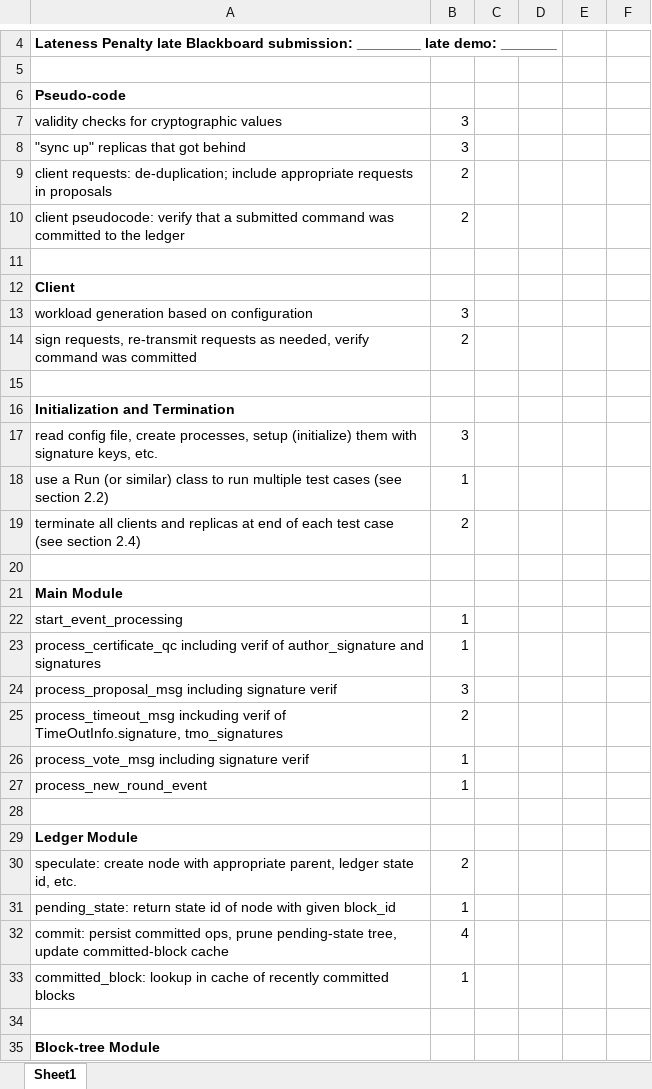
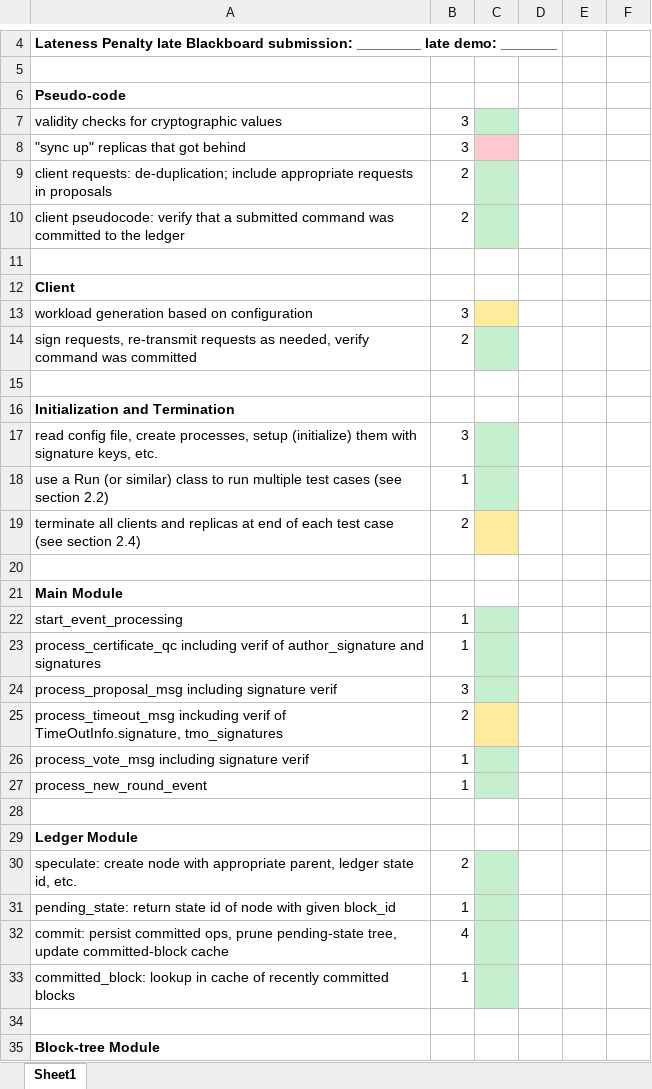
Before and after one commit to reddy-preetham/dist_project, an Excel workbook: phase 2 grading.xlsx, sheet Sheet1, drawn as a sheet; only a part is shown, gaps mark what is left out; values as stored, in another font and other column widths than the file's, no borders; the diff covers the shown part only; the diff names each change by its address in the sheet, - before the commit and + after, or states it on an @@ line.

```diff
--- a/phase 2 grading.xlsx (sheet Sheet1)
+++ b/phase 2 grading.xlsx (sheet Sheet1)
-C7 fill: none
+C7 fill: #C6EFCE
-C8 fill: none
+C8 fill: #FFC7CE
-C9:C10 fill: none
+C9:C10 fill: #C6EFCE
-C13 fill: none
+C13 fill: #FFEB9C
-C14 fill: none
+C14 fill: #C6EFCE
-C17:C18 fill: none
+C17:C18 fill: #C6EFCE
-C19 fill: none
+C19 fill: #FFEB9C
-C22:C24 fill: none
+C22:C24 fill: #C6EFCE
-C25 fill: none
+C25 fill: #FFEB9C
-C26:C27 fill: none
+C26:C27 fill: #C6EFCE
-C30:C33 fill: none
+C30:C33 fill: #C6EFCE
```
Also changed, not shown: cell formats elsewhere in this sheet, 5 other files.
